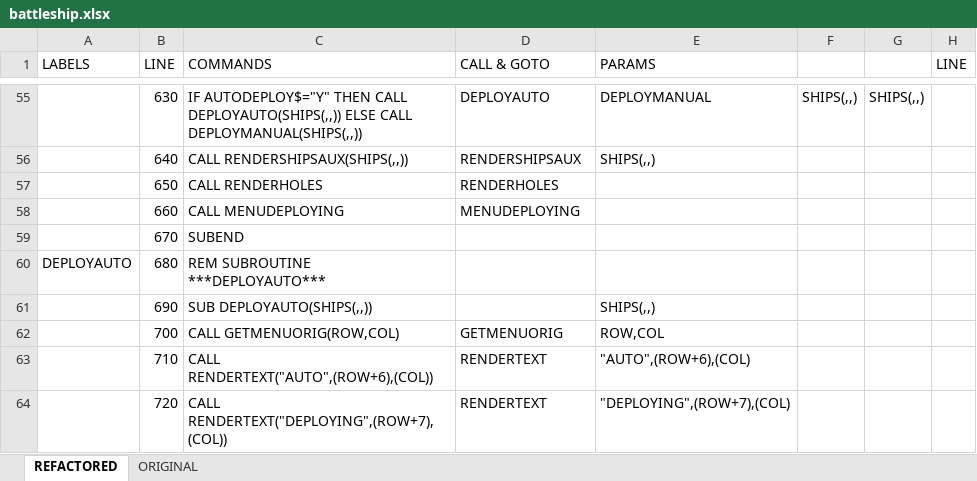
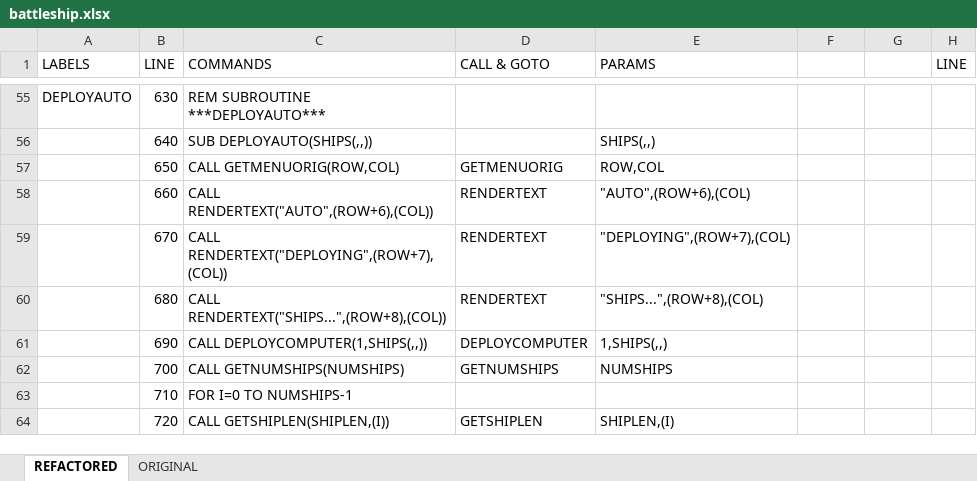
Before and after one commit to seanwo/ti994a, an Excel workbook: battleship.xlsx, sheet REFACTORED, drawn as a sheet; only a part is shown, gaps mark what is left out; values as stored, in another font and other column widths than the file's, no cell formats; the diff covers the shown part only; the diff names each change by its address in the sheet, - before the commit and + after, or states it on an @@ line.

```diff
--- a/battleship.xlsx (sheet REFACTORED)
+++ b/battleship.xlsx (sheet REFACTORED)
-A55 (LABELS): (empty)
+A55 (LABELS): DEPLOYAUTO
-C55 (COMMANDS): IF AUTODEPLOY$="Y" THEN CALL DEPLOYAUTO(SHIPS(,,)) ELSE CALL DEPLOYMANUAL(SHIPS(,,))
+C55 (COMMANDS): REM SUBROUTINE ***DEPLOYAUTO***
-D55 (CALL & GOTO): DEPLOYAUTO
+D55 (CALL & GOTO): (empty)
-E55 (PARAMS): DEPLOYMANUAL
+E55 (PARAMS): (empty)
-F55: SHIPS(,,)
+F55: (empty)
-G55: SHIPS(,,)
+G55: (empty)
-C56 (COMMANDS): CALL RENDERSHIPSAUX(SHIPS(,,))
+C56 (COMMANDS): SUB DEPLOYAUTO(SHIPS(,,))
-D56 (CALL & GOTO): RENDERSHIPSAUX
+D56 (CALL & GOTO): (empty)
-C57 (COMMANDS): CALL RENDERHOLES
+C57 (COMMANDS): CALL GETMENUORIG(ROW,COL)
-D57 (CALL & GOTO): RENDERHOLES
+D57 (CALL & GOTO): GETMENUORIG
-E57 (PARAMS): (empty)
+E57 (PARAMS): ROW,COL
-C58 (COMMANDS): CALL MENUDEPLOYING
+C58 (COMMANDS): CALL RENDERTEXT("AUTO",(ROW+6),(COL))
-D58 (CALL & GOTO): MENUDEPLOYING
+D58 (CALL & GOTO): RENDERTEXT
-E58 (PARAMS): (empty)
+E58 (PARAMS): "AUTO",(ROW+6),(COL)
-C59 (COMMANDS): SUBEND
+C59 (COMMANDS): CALL RENDERTEXT("DEPLOYING",(ROW+7),(COL))
-D59:D60 (CALL & GOTO): (empty)
+D59:D60 (CALL & GOTO): RENDERTEXT
-E59 (PARAMS): (empty)
+E59 (PARAMS): "DEPLOYING",(ROW+7),(COL)
-A60 (LABELS): DEPLOYAUTO
+A60 (LABELS): (empty)
-C60 (COMMANDS): REM SUBROUTINE ***DEPLOYAUTO***
+C60 (COMMANDS): CALL RENDERTEXT("SHIPS...",(ROW+8),(COL))
-E60 (PARAMS): (empty)
+E60 (PARAMS): "SHIPS...",(ROW+8),(COL)
-C61 (COMMANDS): SUB DEPLOYAUTO(SHIPS(,,))
+C61 (COMMANDS): CALL DEPLOYCOMPUTER(1,SHIPS(,,))
-D61 (CALL & GOTO): (empty)
+D61 (CALL & GOTO): DEPLOYCOMPUTER
-E61 (PARAMS): SHIPS(,,)
+E61 (PARAMS): 1,SHIPS(,,)
-C62 (COMMANDS): CALL GETMENUORIG(ROW,COL)
+C62 (COMMANDS): CALL GETNUMSHIPS(NUMSHIPS)
-D62 (CALL & GOTO): GETMENUORIG
+D62 (CALL & GOTO): GETNUMSHIPS
-E62 (PARAMS): ROW,COL
+E62 (PARAMS): NUMSHIPS
-C63 (COMMANDS): CALL RENDERTEXT("AUTO",(ROW+6),(COL))
+C63 (COMMANDS): FOR I=0 TO NUMSHIPS-1
-D63 (CALL & GOTO): RENDERTEXT
+D63 (CALL & GOTO): (empty)
-E63 (PARAMS): "AUTO",(ROW+6),(COL)
+E63 (PARAMS): (empty)
-C64 (COMMANDS): CALL RENDERTEXT("DEPLOYING",(ROW+7),(COL))
+C64 (COMMANDS): CALL GETSHIPLEN(SHIPLEN,(I))
-D64 (CALL & GOTO): RENDERTEXT
+D64 (CALL & GOTO): GETSHIPLEN
-E64 (PARAMS): "DEPLOYING",(ROW+7),(COL)
+E64 (PARAMS): SHIPLEN,(I)
```
Also changed, not shown: 45 added rows and 1041 edited cells elsewhere in this sheet, cell formats, formulas that keep their value, 1 other file.
